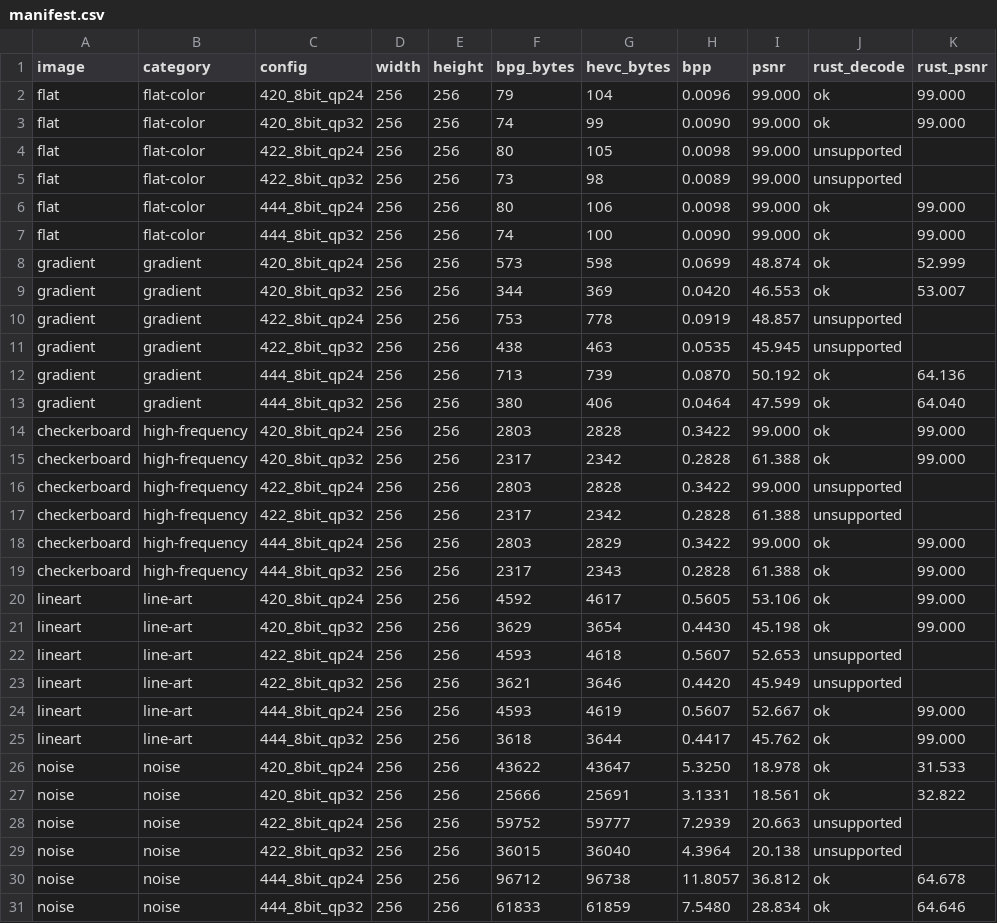
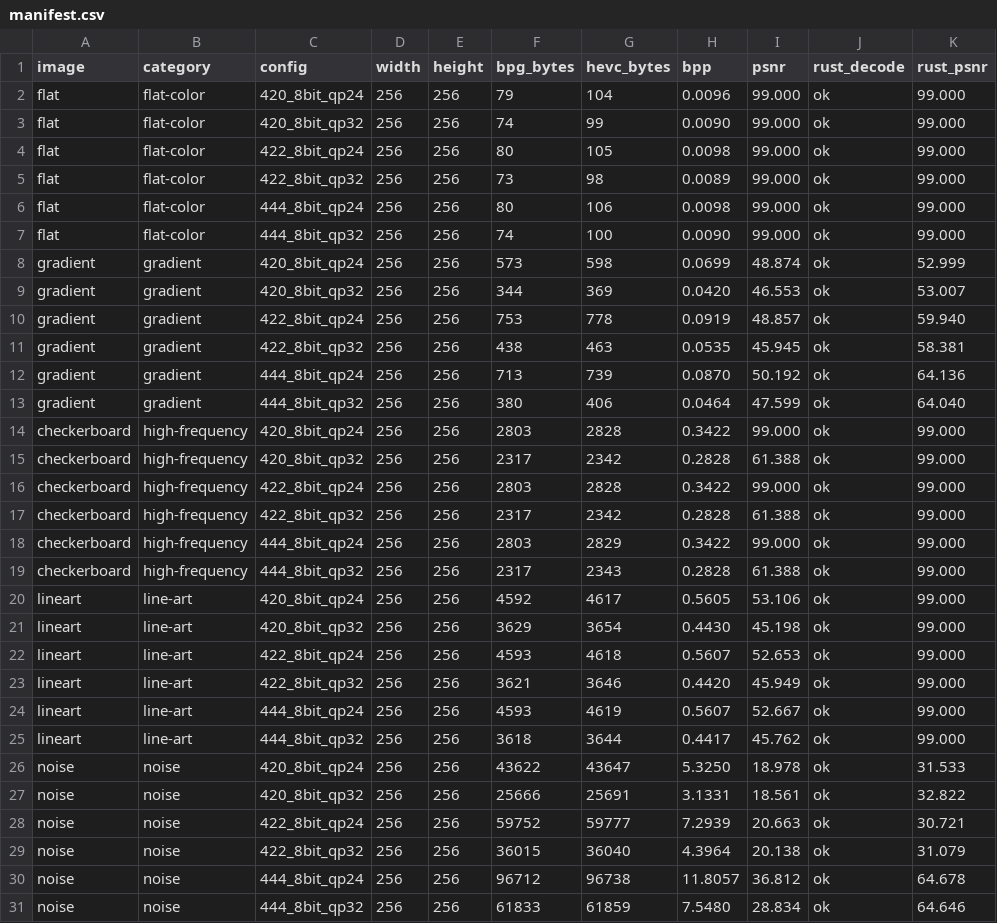
Before and after one commit to LegeApp/bpg-rs, a CSV file: oracle/manifest.csv, drawn as a sheet; only a part is shown; the diff covers the shown part only.

```diff
--- a/oracle/manifest.csv
+++ b/oracle/manifest.csv
@@ -3,4 +3,4 @@ flat,flat-color,420_8bit_qp24,256,256,79,104,0.0096,99.000,ok,99.000
 flat,flat-color,420_8bit_qp32,256,256,74,99,0.0090,99.000,ok,99.000
-flat,flat-color,422_8bit_qp24,256,256,80,105,0.0098,99.000,unsupported,
-flat,flat-color,422_8bit_qp32,256,256,73,98,0.0089,99.000,unsupported,
+flat,flat-color,422_8bit_qp24,256,256,80,105,0.0098,99.000,ok,99.000
+flat,flat-color,422_8bit_qp32,256,256,73,98,0.0089,99.000,ok,99.000
 flat,flat-color,444_8bit_qp24,256,256,80,106,0.0098,99.000,ok,99.000
@@ -9,4 +9,4 @@ gradient,gradient,420_8bit_qp24,256,256,573,598,0.0699,48.874,ok,52.999
 gradient,gradient,420_8bit_qp32,256,256,344,369,0.0420,46.553,ok,53.007
-gradient,gradient,422_8bit_qp24,256,256,753,778,0.0919,48.857,unsupported,
-gradient,gradient,422_8bit_qp32,256,256,438,463,0.0535,45.945,unsupported,
+gradient,gradient,422_8bit_qp24,256,256,753,778,0.0919,48.857,ok,59.940
+gradient,gradient,422_8bit_qp32,256,256,438,463,0.0535,45.945,ok,58.381
 gradient,gradient,444_8bit_qp24,256,256,713,739,0.0870,50.192,ok,64.136
@@ -15,4 +15,4 @@ checkerboard,high-frequency,420_8bit_qp24,256,256,2803,2828,0.3422,99.000,ok,99.
 checkerboard,high-frequency,420_8bit_qp32,256,256,2317,2342,0.2828,61.388,ok,99.000
-checkerboard,high-frequency,422_8bit_qp24,256,256,2803,2828,0.3422,99.000,unsupported,
-checkerboard,high-frequency,422_8bit_qp32,256,256,2317,2342,0.2828,61.388,unsupported,
+checkerboard,high-frequency,422_8bit_qp24,256,256,2803,2828,0.3422,99.000,ok,99.000
+checkerboard,high-frequency,422_8bit_qp32,256,256,2317,2342,0.2828,61.388,ok,99.000
 checkerboard,high-frequency,444_8bit_qp24,256,256,2803,2829,0.3422,99.000,ok,99.000
@@ -21,4 +21,4 @@ lineart,line-art,420_8bit_qp24,256,256,4592,4617,0.5605,53.106,ok,99.000
 lineart,line-art,420_8bit_qp32,256,256,3629,3654,0.4430,45.198,ok,99.000
-lineart,line-art,422_8bit_qp24,256,256,4593,4618,0.5607,52.653,unsupported,
-lineart,line-art,422_8bit_qp32,256,256,3621,3646,0.4420,45.949,unsupported,
+lineart,line-art,422_8bit_qp24,256,256,4593,4618,0.5607,52.653,ok,99.000
+lineart,line-art,422_8bit_qp32,256,256,3621,3646,0.4420,45.949,ok,99.000
 lineart,line-art,444_8bit_qp24,256,256,4593,4619,0.5607,52.667,ok,99.000
@@ -27,4 +27,4 @@ noise,noise,420_8bit_qp24,256,256,43622,43647,5.3250,18.978,ok,31.533
 noise,noise,420_8bit_qp32,256,256,25666,25691,3.1331,18.561,ok,32.822
-noise,noise,422_8bit_qp24,256,256,59752,59777,7.2939,20.663,unsupported,
-noise,noise,422_8bit_qp32,256,256,36015,36040,4.3964,20.138,unsupported,
+noise,noise,422_8bit_qp24,256,256,59752,59777,7.2939,20.663,ok,30.721
+noise,noise,422_8bit_qp32,256,256,36015,36040,4.3964,20.138,ok,31.079
 noise,noise,444_8bit_qp24,256,256,96712,96738,11.8057,36.812,ok,64.678
```
Also changed, not shown: 4 edited cells elsewhere in this file, 5 other files.
